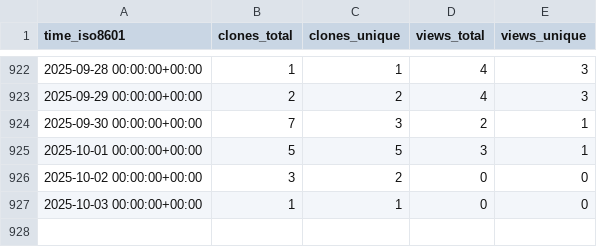
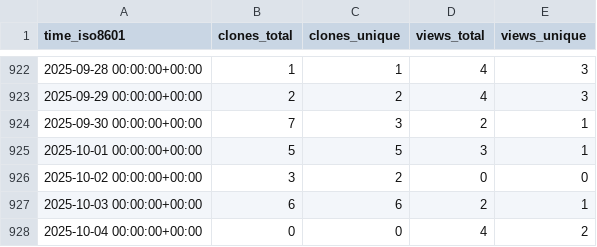
Before and after one commit to jiyuuchc/lacss, a CSV file: jiyuuchc/lacss/ghrs-data/views_clones_aggregate.csv, drawn as a sheet; only a part is shown, gaps mark what is left out.

```diff
--- a/jiyuuchc/lacss/ghrs-data/views_clones_aggregate.csv
+++ b/jiyuuchc/lacss/ghrs-data/views_clones_aggregate.csv
@@ -926,2 +926,3 @@ time_iso8601,clones_total,clones_unique,views_total,views_unique
 2025-10-02 00:00:00+00:00,3,2,0,0
-2025-10-03 00:00:00+00:00,1,1,0,0
+2025-10-03 00:00:00+00:00,6,6,2,1
+2025-10-04 00:00:00+00:00,0,0,4,2
```
Also changed, not shown: 1 other file.
